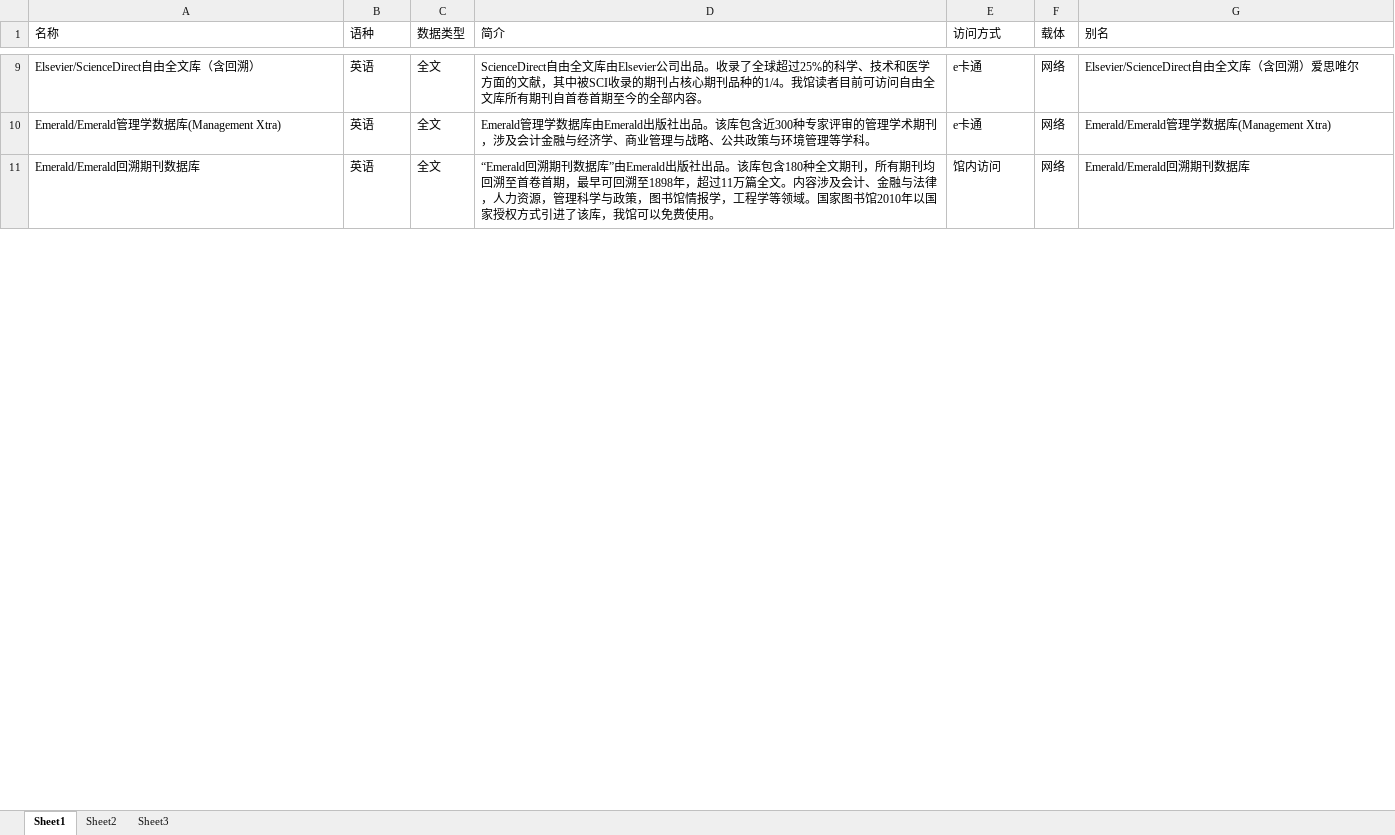
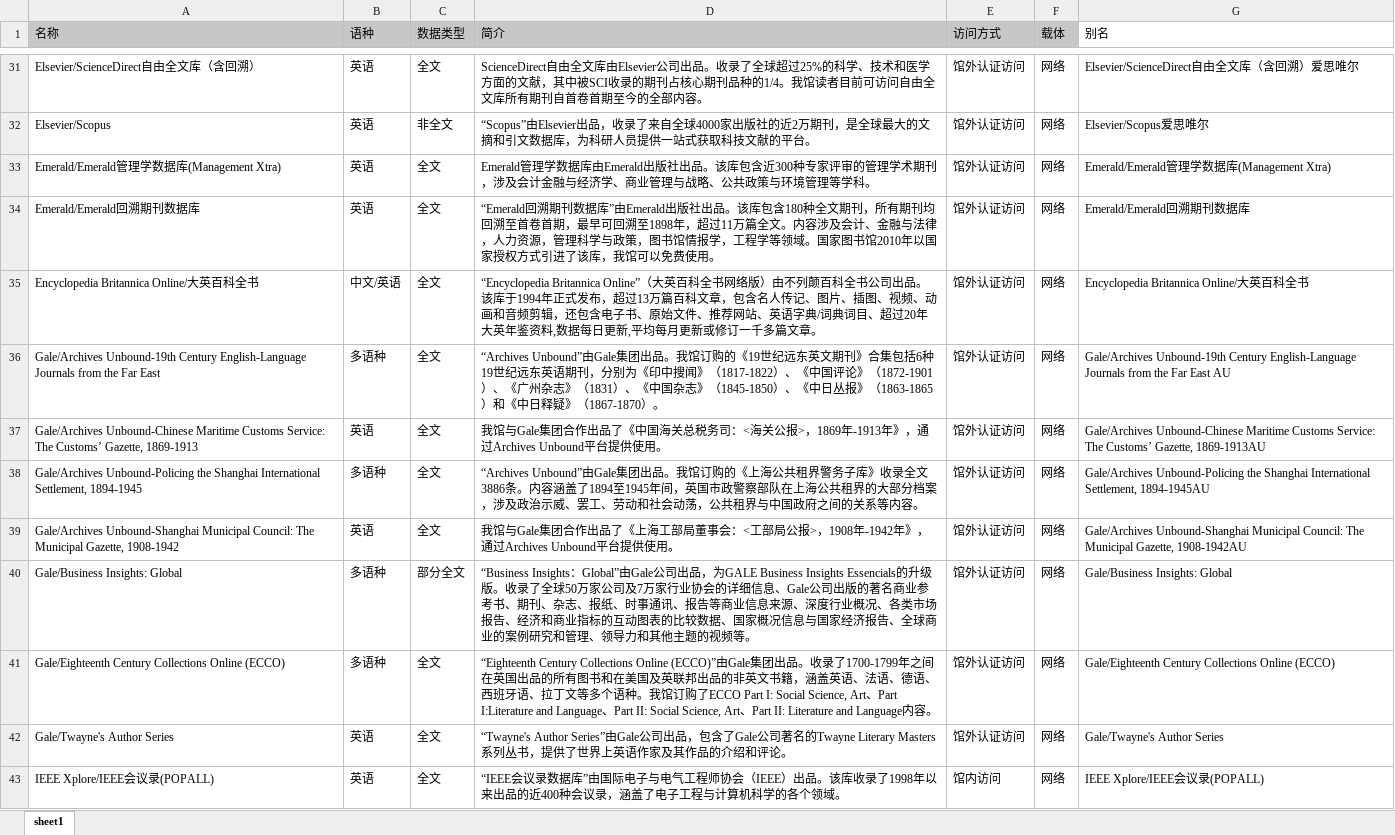
Before and after one commit to shlibrarysicc/digitalresource, an Excel workbook: ceshi.xlsx, sheet sheet1, drawn as a sheet; only a part is shown, gaps mark what is left out; values as stored, in another font and other column widths than the file's, no borders; addresses are those after the commit; the diff covers the shown part only; the diff names each change by its address in the sheet, - before the commit and + after, or states it on an @@ line.

```diff
--- a/ceshi.xlsx (sheet sheet1)
+++ b/ceshi.xlsx (sheet sheet1)
-sheet tab: Sheet1
+sheet tab: sheet1
-sheet tab: Sheet2
-sheet tab: Sheet3
-A1:F1 fill: none
+A1:F1 fill: #C7C7C7
-E31 (访问方式): e卡通
+E31 (访问方式): 馆外认证访问
+row 32: Elsevier/Scopus | 英语 | 非全文 | “Scopus”由Elsevier出品，收录了来自全球4000家出版社的近2万期刊，是全球最大的文摘和引文数据库，为科研人员提供一站式获取科技文献的平台。 | 馆外认证访问 | 网络 | Elsevier/Scopus爱思唯尔
-E33 (访问方式): e卡通
+E33 (访问方式): 馆外认证访问
-E34 (访问方式): 馆内访问
+E34 (访问方式): 馆外认证访问
+row 35: Encyclopedia Britannica Online/大英百科全书 | 中文/英语 | 全文 | “Encyclopedia Britannica Online”（大英百科全书网络版）由不列颠百科全书公司出品。该库于1994年正式发布，超过13万篇百科文章，包含名人传记、图片、插图、视频、动画和音频剪辑，还包含电子书、原始文件、推荐网站、英语字典/词典词目、超过20年大英年鉴资料,数据每日更新,平均每月更新或修订一千多篇文章。 | 馆外认证访问 | 网络 | Encyclopedia Britannica Online/大英百科全书
+row 36: Gale/Archives Unbound-19th Century English-Language Journals from the Far East | 多语种 | 全文 | “Archives Unbound”由Gale集团出品。我馆订购的《19世纪远东英文期刊》合集包括6种19世纪远东英语期刊，分别为《印中搜闻》（1817-1822）、《中国评论》（1872-1901）、《广州杂志》（1831）、《中国杂志》（1845-1850）、《中日丛报》（1863-1865）和《中日释疑》（1867-1870）。 | 馆外认证访问 | 网络 | Gale/Archives Unbound-19th Century English-Language Journals from the Far East AU
+row 37: Gale/Archives Unbound-Chinese Maritime Customs Service: The Customs’ Gazette, 1869-1913 | 英语 | 全文 | 我馆与Gale集团合作出品了《中国海关总税务司：<海关公报>，1869年-1913年》，通过Archives Unbound平台提供使用。 | 馆外认证访问 | 网络 | Gale/Archives Unbound-Chinese Maritime Customs Service: The Customs’ Gazette, 1869-1913AU
+row 38: Gale/Archives Unbound-Policing the Shanghai International Settlement, 1894-1945 | 多语种 | 全文 | “Archives Unbound”由Gale集团出品。我馆订购的《上海公共租界警务子库》收录全文3886条。内容涵盖了1894至1945年间，英国市政警察部队在上海公共租界的大部分档案，涉及政治示威、罢工、劳动和社会动荡，公共租界与中国政府之间的关系等内容。 | 馆外认证访问 | 网络 | Gale/Archives Unbound-Policing the Shanghai International Settlement, 1894-1945AU
+row 39: Gale/Archives Unbound-Shanghai Municipal Council: The Municipal Gazette, 1908-1942 | 英语 | 全文 | 我馆与Gale集团合作出品了《上海工部局董事会：<工部局公报>，1908年-1942年》，通过Archives Unbound平台提供使用。 | 馆外认证访问 | 网络 | Gale/Archives Unbound-Shanghai Municipal Council: The Municipal Gazette, 1908-1942AU
+row 40: Gale/Business Insights: Global | 多语种 | 部分全文 | “Business Insights：Global”由Gale公司出品，为GALE Business Insights Essencials的升级版。收录了全球50万家公司及7万家行业协会的详细信息、Gale公司出版的著名商业参考书、期刊、杂志、报纸、时事通讯、报告等商业信息来源、深度行业概况、各类市场报告、经济和商业指标的互动图表的比较数据、国家概况信息与国家经济报告、全球商业的案例研究和管理、领导力和其他主题的视频等。 | 馆外认证访问 | 网络 | Gale/Business Insights: Global
+row 41: Gale/Eighteenth Century Collections Online (ECCO) | 多语种 | 全文 | “Eighteenth Century Collections Online (ECCO)”由Gale集团出品。收录了1700-1799年之间在英国出品的所有图书和在美国及英联邦出品的非英文书籍，涵盖英语、法语、德语、西班牙语、拉丁文等多个语种。我馆订购了ECCO Part I: Social Science, Art、Part I:Literature and Language、Part II: Social Science, Art、Part II: Literature and Language内容。 | 馆外认证访问 | 网络 | Gale/Eighteenth Century Collections Online (ECCO)
+row 42: Gale/Twayne's Author Series | 英语 | 全文 | “Twayne's Author Series”由Gale公司出品，包含了Gale公司著名的Twayne Literary Masters系列丛书，提供了世界上英语作家及其作品的介绍和评论。 | 馆外认证访问 | 网络 | Gale/Twayne's Author Series
@@ row 79 moved to row 43: IEEE Xplore/IEEE会议录(POPALL) @@
```
Also changed, not shown: 122 added rows, 134 removed rows, 1 moved row and 64 edited cells elsewhere in this sheet, 1 other file.
